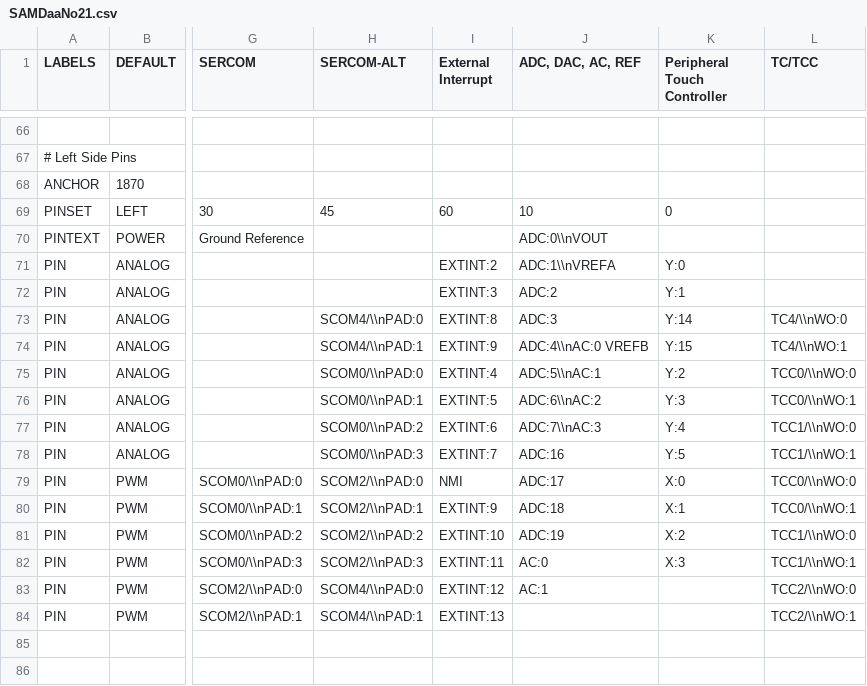
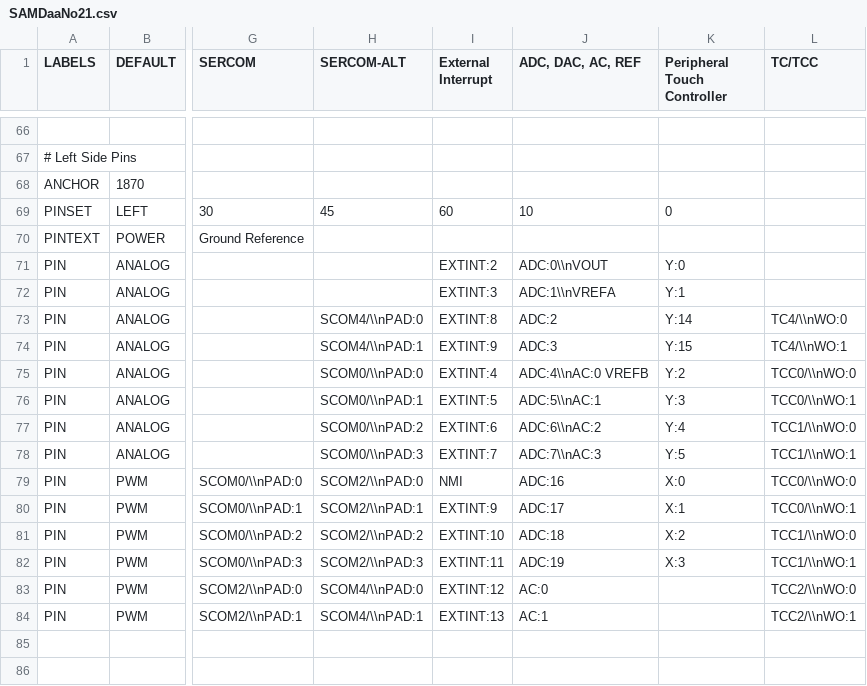
Before and after one commit to DaanDekoningKrekels/GenPinoutSVG, a CSV file: data/SAMDaaNo21.csv, drawn as a sheet; only a part is shown, gaps mark what is left out; the diff names each change by its address in the sheet, - before the commit and + after, or states it on an @@ line.

```diff
--- a/data/SAMDaaNo21.csv
+++ b/data/SAMDaaNo21.csv
-J70 (ADC, DAC, AC, REF): ADC:0\\nVOUT
+J70 (ADC, DAC, AC, REF): (empty)
-J71 (ADC, DAC, AC, REF): ADC:1\\nVREFA
+J71 (ADC, DAC, AC, REF): ADC:0\\nVOUT
-J72 (ADC, DAC, AC, REF): ADC:2
+J72 (ADC, DAC, AC, REF): ADC:1\\nVREFA
-J73 (ADC, DAC, AC, REF): ADC:3
+J73 (ADC, DAC, AC, REF): ADC:2
-J74 (ADC, DAC, AC, REF): ADC:4\\nAC:0 VREFB
+J74 (ADC, DAC, AC, REF): ADC:3
-J75 (ADC, DAC, AC, REF): ADC:5\\nAC:1
+J75 (ADC, DAC, AC, REF): ADC:4\\nAC:0 VREFB
-J76 (ADC, DAC, AC, REF): ADC:6\\nAC:2
+J76 (ADC, DAC, AC, REF): ADC:5\\nAC:1
-J77 (ADC, DAC, AC, REF): ADC:7\\nAC:3
+J77 (ADC, DAC, AC, REF): ADC:6\\nAC:2
-J78 (ADC, DAC, AC, REF): ADC:16
+J78 (ADC, DAC, AC, REF): ADC:7\\nAC:3
-J79 (ADC, DAC, AC, REF): ADC:17
+J79 (ADC, DAC, AC, REF): ADC:16
-J80 (ADC, DAC, AC, REF): ADC:18
+J80 (ADC, DAC, AC, REF): ADC:17
-J81 (ADC, DAC, AC, REF): ADC:19
+J81 (ADC, DAC, AC, REF): ADC:18
-J82 (ADC, DAC, AC, REF): AC:0
+J82 (ADC, DAC, AC, REF): ADC:19
-J83 (ADC, DAC, AC, REF): AC:1
+J83 (ADC, DAC, AC, REF): AC:0
-J84 (ADC, DAC, AC, REF): (empty)
+J84 (ADC, DAC, AC, REF): AC:1
```
Also changed, not shown: 2 other files.
